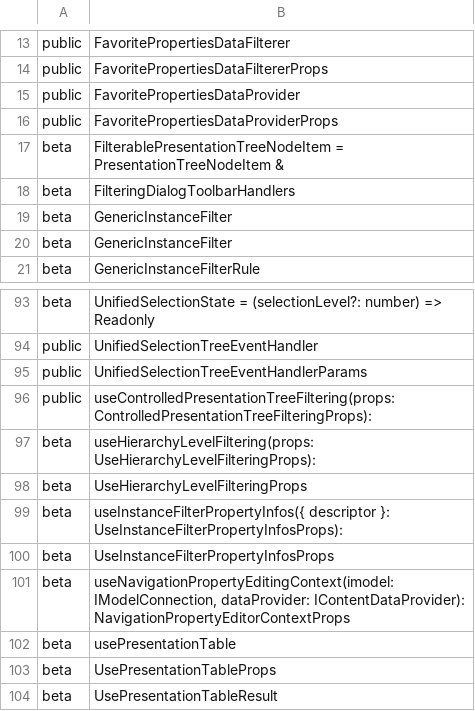
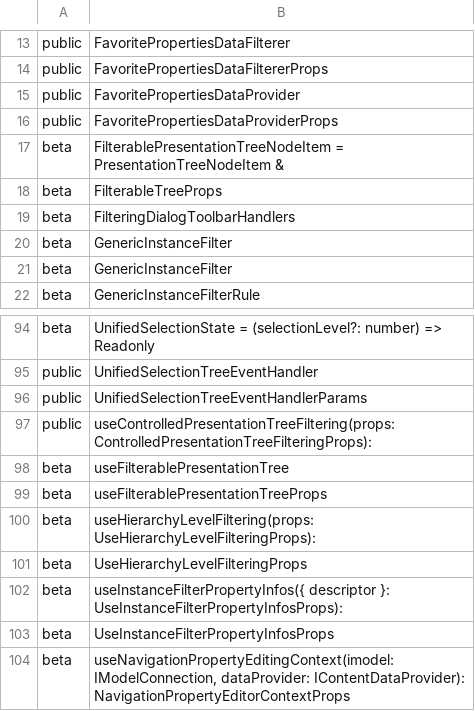
Before and after one commit to iTwin/presentation, a CSV file: packages/components/api/presentation-components.exports.csv, drawn as a sheet; only a part is shown, gaps mark what is left out; the shorter side is filled out with more unchanged rows.

Commit message:
PresentationTreeRenderer: Adjust API (#388)
* initial

* peer-review

* use generics, edit changeset

* EXTRACT API

* suggestion

```diff
--- a/packages/components/api/presentation-components.exports.csv
+++ b/packages/components/api/presentation-components.exports.csv
@@ -17,2 +17,3 @@ public;FavoritePropertiesDataProviderProps
 beta;FilterablePresentationTreeNodeItem = PresentationTreeNodeItem &
+beta;FilterableTreeProps
 beta;FilteringDialogToolbarHandlers
@@ -96,2 +97,4 @@ public;UnifiedSelectionTreeEventHandlerParams
 public;useControlledPresentationTreeFiltering(props: ControlledPresentationTreeFilteringProps):
+beta;useFilterablePresentationTree
+beta;useFilterablePresentationTreeProps
 beta;useHierarchyLevelFiltering(props: UseHierarchyLevelFilteringProps):
```
Also changed, not shown: 3 other files.
